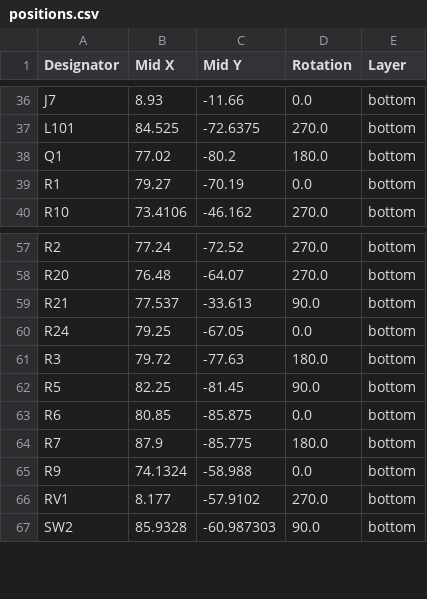
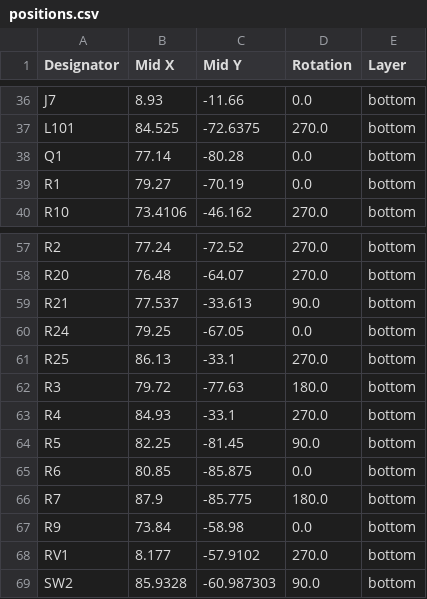
Before and after one commit to afonsus1997/Inercia-floppy-badge, a CSV file: Hardware/2024/mod-badge-inercia/production/positions.csv, drawn as a sheet; only a part is shown, gaps mark what is left out.

```diff
--- a/Hardware/2024/mod-badge-inercia/production/positions.csv
+++ b/Hardware/2024/mod-badge-inercia/production/positions.csv
@@ -37,3 +37,3 @@ J7,8.93,-11.66,0.0,bottom
 L101,84.525,-72.6375,270.0,bottom
-Q1,77.02,-80.2,180.0,bottom
+Q1,77.14,-80.28,0.0,bottom
 R1,79.27,-70.19,0.0,bottom
@@ -60,3 +60,5 @@ R21,77.537,-33.613,90.0,bottom
 R24,79.25,-67.05,0.0,bottom
+R25,86.13,-33.1,270.0,bottom
 R3,79.72,-77.63,180.0,bottom
+R4,84.93,-33.1,270.0,bottom
 R5,82.25,-81.45,90.0,bottom
@@ -64,3 +66,3 @@ R6,80.85,-85.875,0.0,bottom
 R7,87.9,-85.775,180.0,bottom
-R9,74.1324,-58.988,0.0,bottom
+R9,73.84,-58.98,0.0,bottom
 RV1,8.177,-57.9102,270.0,bottom
```
Also changed, not shown: Hardware/2024/mod-badge-inercia/production/bom.csv, Hardware/2024/mod-badge-inercia/production/designators.csv, 6 other files.
